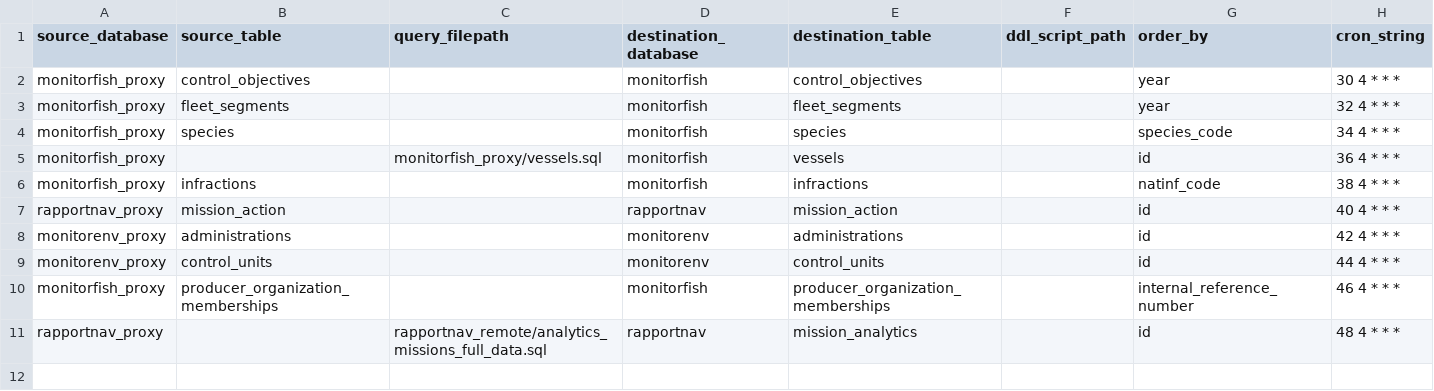
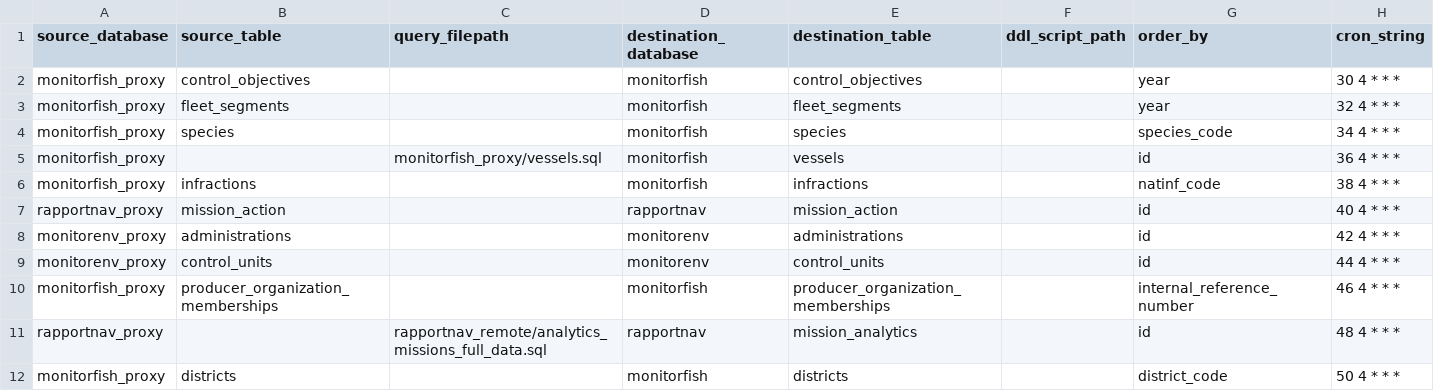
Before and after one commit to MTES-MCT/fisheries-and-environment-data-warehouse, a CSV file: forklift/forklift/pipeline/flow_schedules/sync_table_from_db_connection.csv, drawn as a sheet; the diff names each change by its address in the sheet, - before the commit and + after, or states it on an @@ line.

Commit message:
Add districts table

```diff
--- a/forklift/forklift/pipeline/flow_schedules/sync_table_from_db_connection.csv
+++ b/forklift/forklift/pipeline/flow_schedules/sync_table_from_db_connection.csv
+row 12: monitorfish_proxy | districts |  | monitorfish | districts |  | district_code | 50 4 * * *
```
